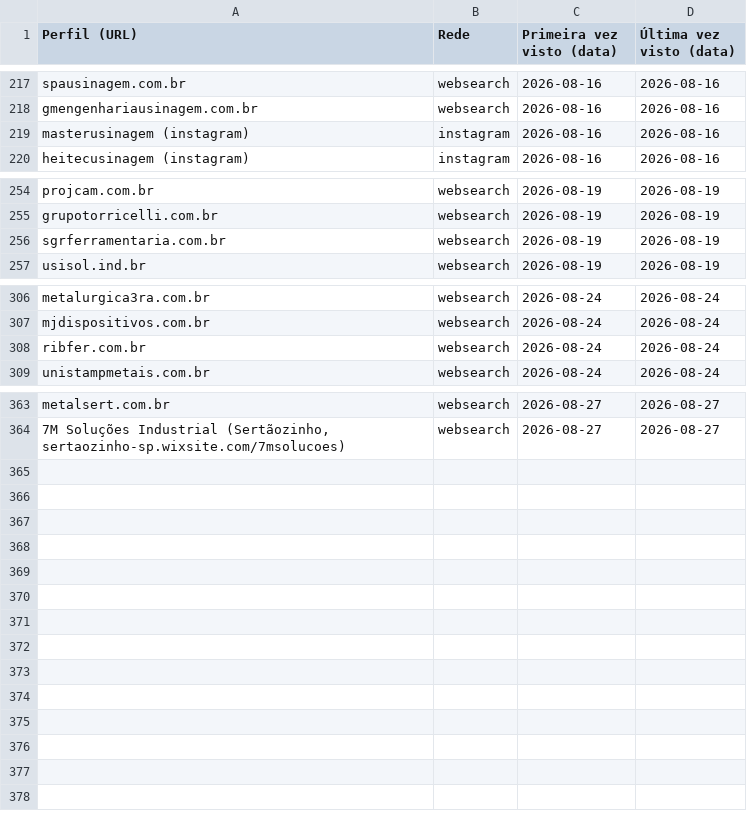
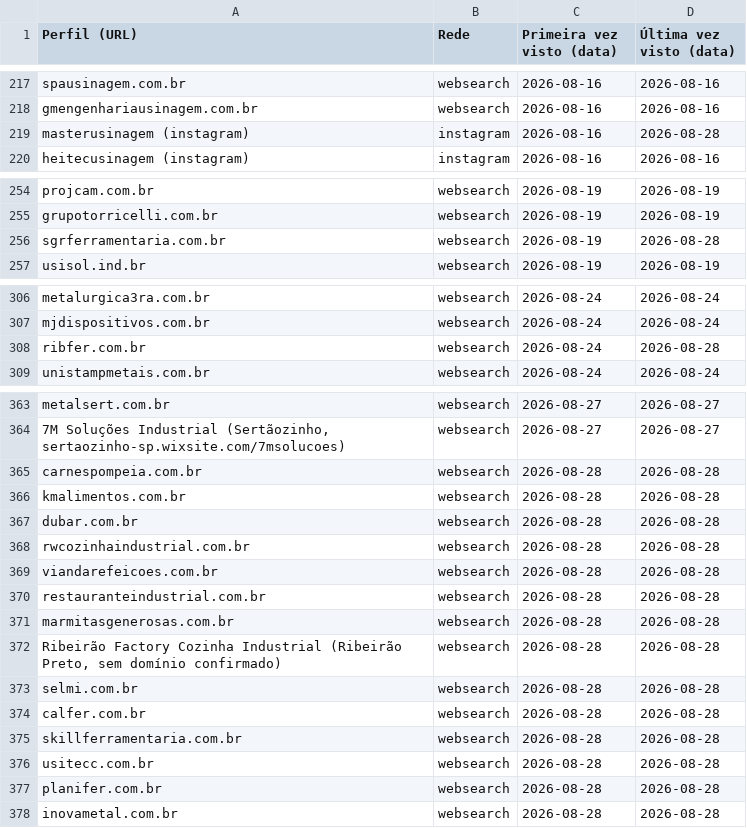
Before and after one commit to sidneyalberti/neolimpeza, a CSV file: prospeccao-social/leads_vistos.csv, drawn as a sheet; only a part is shown, gaps mark what is left out; the diff covers the shown part only.

```diff
--- a/prospeccao-social/leads_vistos.csv
+++ b/prospeccao-social/leads_vistos.csv
@@ -218,3 +218,3 @@ spausinagem.com.br|websearch|2026-08-16|2026-08-16
 gmengenhariausinagem.com.br|websearch|2026-08-16|2026-08-16
-masterusinagem (instagram)|instagram|2026-08-16|2026-08-16
+masterusinagem (instagram)|instagram|2026-08-16|2026-08-28
 heitecusinagem (instagram)|instagram|2026-08-16|2026-08-16
@@ -255,3 +255,3 @@ projcam.com.br|websearch|2026-08-19|2026-08-19
 grupotorricelli.com.br|websearch|2026-08-19|2026-08-19
-sgrferramentaria.com.br|websearch|2026-08-19|2026-08-19
+sgrferramentaria.com.br|websearch|2026-08-19|2026-08-28
 usisol.ind.br|websearch|2026-08-19|2026-08-19
@@ -307,3 +307,3 @@ metalurgica3ra.com.br|websearch|2026-08-24|2026-08-24
 mjdispositivos.com.br|websearch|2026-08-24|2026-08-24
-ribfer.com.br|websearch|2026-08-24|2026-08-24
+ribfer.com.br|websearch|2026-08-24|2026-08-28
 unistampmetais.com.br|websearch|2026-08-24|2026-08-24
@@ -364 +364,15 @@ metalsert.com.br|websearch|2026-08-27|2026-08-27
 7M Soluções Industrial (Sertãozinho, sertaozinho-sp.wixsite.com/7msolucoes)|websearch|2026-08-27|2026-08-27
+carnespompeia.com.br|websearch|2026-08-28|2026-08-28
+kmalimentos.com.br|websearch|2026-08-28|2026-08-28
+dubar.com.br|websearch|2026-08-28|2026-08-28
+rwcozinhaindustrial.com.br|websearch|2026-08-28|2026-08-28
+viandarefeicoes.com.br|websearch|2026-08-28|2026-08-28
+restauranteindustrial.com.br|websearch|2026-08-28|2026-08-28
+marmitasgenerosas.com.br|websearch|2026-08-28|2026-08-28
+Ribeirão Factory Cozinha Industrial (Ribeirão Preto, sem domínio confirmado)|websearch|2026-08-28|2026-08-28
+selmi.com.br|websearch|2026-08-28|2026-08-28
+calfer.com.br|websearch|2026-08-28|2026-08-28
+skillferramentaria.com.br|websearch|2026-08-28|2026-08-28
+usitecc.com.br|websearch|2026-08-28|2026-08-28
+planifer.com.br|websearch|2026-08-28|2026-08-28
+inovametal.com.br|websearch|2026-08-28|2026-08-28
```
Also changed, not shown: 1 edited cell elsewhere in this file, 2 other files.
